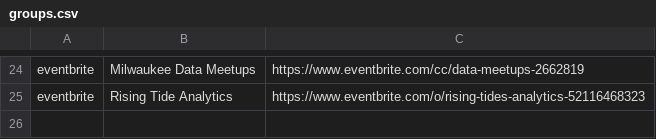
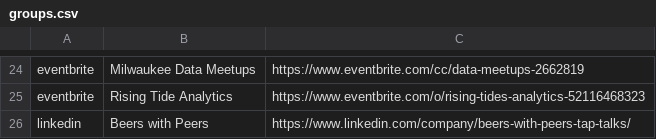
Before and after one commit to Mitobyte/greetup, a CSV file: data-generator/groups/groups.csv, drawn as a sheet; only a part is shown, gaps mark what is left out.

Commit message:
latest parser and data

```diff
--- a/data-generator/groups/groups.csv
+++ b/data-generator/groups/groups.csv
@@ -25 +25,2 @@ eventbrite, Milwaukee Data Meetups, https://www.eventbrite.com/cc/data-meetups-2
 eventbrite, Rising Tide Analytics, https://www.eventbrite.com/o/rising-tides-analytics-52116468323
+linkedin, Beers with Peers, https://www.linkedin.com/company/beers-with-peers-tap-talks/
```
Also changed, not shown: 3 other files.
